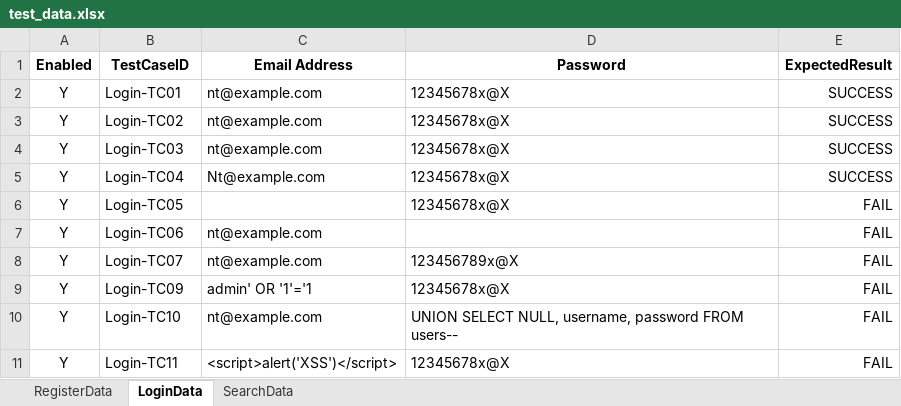
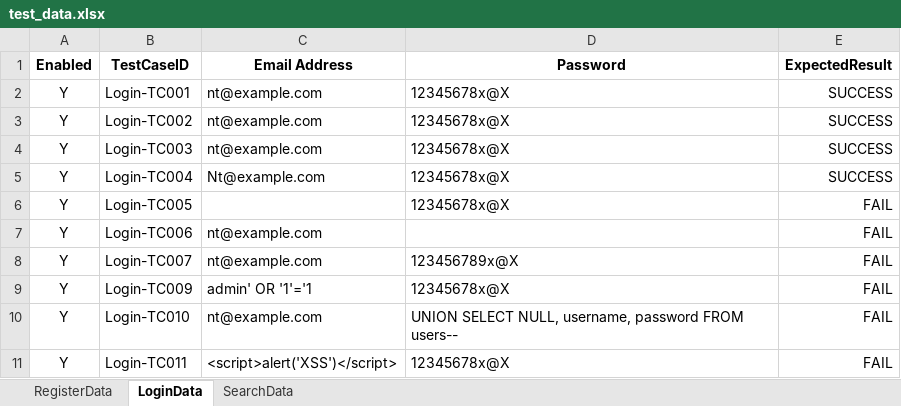
Before and after one commit to NTKTien/playwright-automationexercise, an Excel workbook: data/test_data.xlsx, sheet LoginData, drawn as a sheet; values as stored, in another font and other column widths than the file's, no borders; the diff names each change by its address in the sheet, - before the commit and + after, or states it on an @@ line.

Commit message:
test(search): complete e2e automation flow for searching

```diff
--- a/data/test_data.xlsx (sheet LoginData)
+++ b/data/test_data.xlsx (sheet LoginData)
-B2 (TestCaseID): Login-TC01
+B2 (TestCaseID): Login-TC001
-B3 (TestCaseID): Login-TC02
+B3 (TestCaseID): Login-TC002
-B4 (TestCaseID): Login-TC03
+B4 (TestCaseID): Login-TC003
-B5 (TestCaseID): Login-TC04
+B5 (TestCaseID): Login-TC004
-B6 (TestCaseID): Login-TC05
+B6 (TestCaseID): Login-TC005
-B7 (TestCaseID): Login-TC06
+B7 (TestCaseID): Login-TC006
-B8 (TestCaseID): Login-TC07
+B8 (TestCaseID): Login-TC007
-B9 (TestCaseID): Login-TC09
+B9 (TestCaseID): Login-TC009
-B10 (TestCaseID): Login-TC10
+B10 (TestCaseID): Login-TC010
-B11 (TestCaseID): Login-TC11
+B11 (TestCaseID): Login-TC011
```
Also changed, not shown: sheet SearchData, 17 other files.
